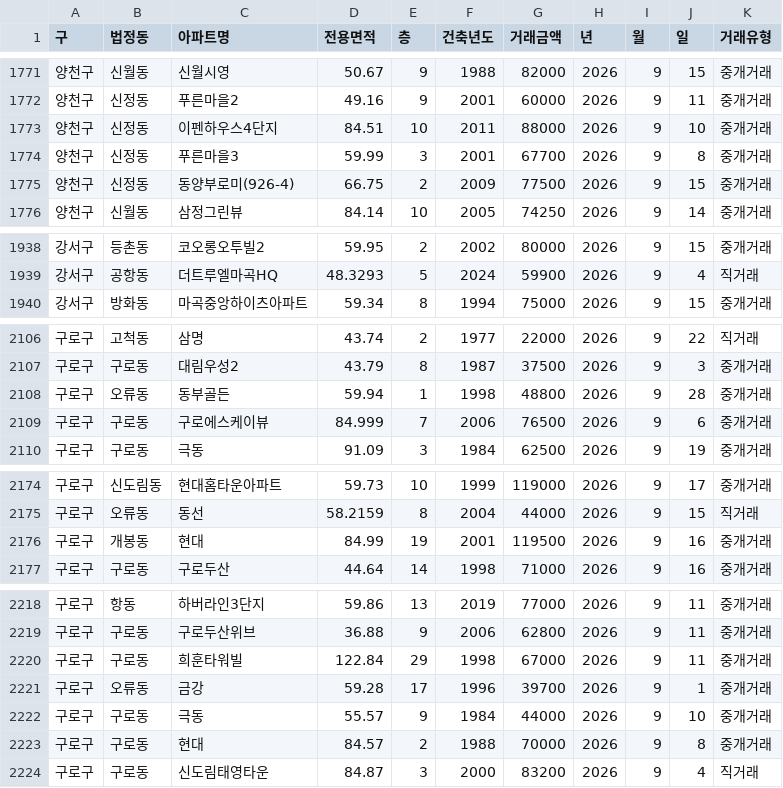
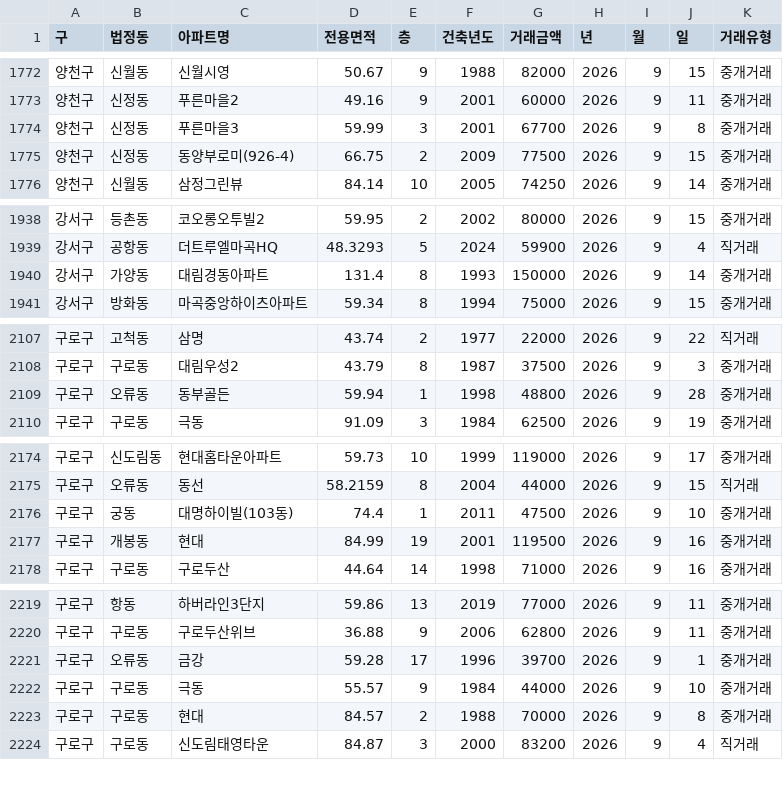
Before and after one commit to sean794/Real-Estate, a CSV file: docs/data/apt_trade/202609.csv, drawn as a sheet; only a part is shown, gaps mark what is left out; the diff covers the shown part only.

```diff
--- a/docs/data/apt_trade/202609.csv
+++ b/docs/data/apt_trade/202609.csv
@@ -1772,3 +1773,2 @@
 양천구,신정동,푸른마을2,49.16,9,2001,60000,2026,9,11,중개거래
-양천구,신정동,이펜하우스4단지,84.51,10,2011,88000,2026,9,10,중개거래
 양천구,신정동,푸른마을3,59.99,3,2001,67700,2026,9,8,중개거래
@@ -1939,2 +1939,3 @@
 강서구,공항동,더트루엘마곡HQ,48.3293,5,2024,59900,2026,9,4,직거래
+강서구,가양동,대림경동아파트,131.4,8,1993,150000,2026,9,14,중개거래
 강서구,방화동,마곡중앙하이츠아파트,59.34,8,1994,75000,2026,9,15,중개거래
@@ -2108,3 +2109,2 @@
 구로구,오류동,동부골든,59.94,1,1998,48800,2026,9,28,중개거래
-구로구,구로동,구로에스케이뷰,84.999,7,2006,76500,2026,9,6,중개거래
 구로구,구로동,극동,91.09,3,1984,62500,2026,9,19,중개거래
@@ -2175,2 +2175,3 @@
 구로구,오류동,동선,58.2159,8,2004,44000,2026,9,15,직거래
+구로구,궁동,대명하이빌(103동),74.4,1,2011,47500,2026,9,10,중개거래
 구로구,개봉동,현대,84.99,19,2001,119500,2026,9,16,중개거래
@@ -2219,3 +2220,2 @@
 구로구,구로동,구로두산위브,36.88,9,2006,62800,2026,9,11,중개거래
-구로구,구로동,희훈타워빌,122.84,29,1998,67000,2026,9,11,중개거래
 구로구,오류동,금강,59.28,17,1996,39700,2026,9,1,중개거래
```
Also changed, not shown: 7 added rows and 6 removed rows elsewhere in this file, data/apt_trade/202609.csv, 17 other files.
